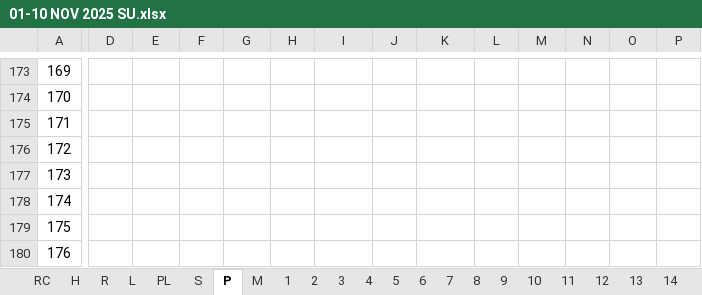
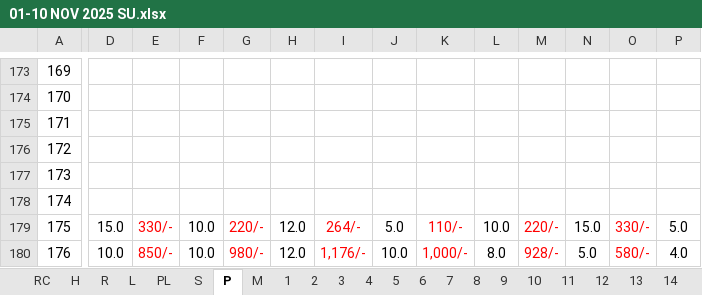
Before and after one commit to nshamim2026/office, an Excel workbook: Store/11-2025 STORE GH/01-10 NOV 2025 SU.xlsx, sheet P, drawn as a sheet; only a part is shown, gaps mark what is left out; values as stored, in another font and other column widths than the file's, no borders; conditional formats not drawn; the diff covers the shown part only; the diff names each change by its address in the sheet, - before the commit and + after, or states it on an @@ line.

```diff
--- a/Store/11-2025 STORE GH/01-10 NOV 2025 SU.xlsx (sheet P)
+++ b/Store/11-2025 STORE GH/01-10 NOV 2025 SU.xlsx (sheet P)
-D179: (empty)
+D179: 15.0
-E179: (empty)
+E179: 330/-
-F179:F180: (empty)
+F179:F180: 10.0
-G179: (empty)
+G179: 220/-
-H179:H180: (empty)
+H179:H180: 12.0
-I179: (empty)
+I179: 264/-
-J179: (empty)
+J179: 5.0
-K179: (empty)
+K179: 110/-
-L179: (empty)
+L179: 10.0
-M179: (empty)
+M179: 220/-
-N179: (empty)
+N179: 15.0
-O179: (empty)
+O179: 330/-
-P179: (empty)
+P179: 5.0
-D180: (empty)
+D180: 10.0
-E180: (empty)
+E180: 850/-
-G180: (empty)
+G180: 980/-
-I180: (empty)
+I180: 1,176/-
-J180: (empty)
+J180: 10.0
-K180: (empty)
+K180: 1,000/-
-L180: (empty)
+L180: 8.0
-M180: (empty)
+M180: 928/-
-N180: (empty)
+N180: 5.0
-O180: (empty)
+O180: 580/-
-P180: (empty)
+P180: 4.0
```
Also changed, not shown: 1073 edited cells elsewhere in this sheet, sheet R, sheet S, sheet PL, sheet RC, sheet 5, sheet 8, 24 more sheets, hidden cells.
